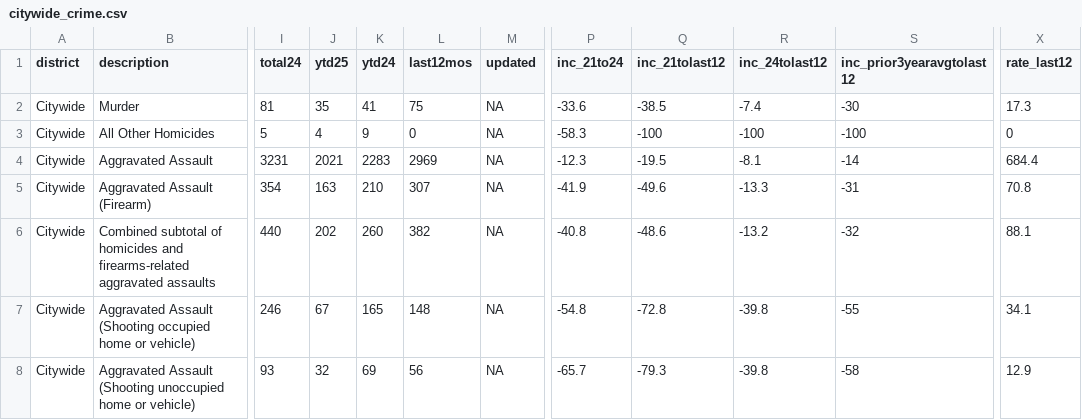
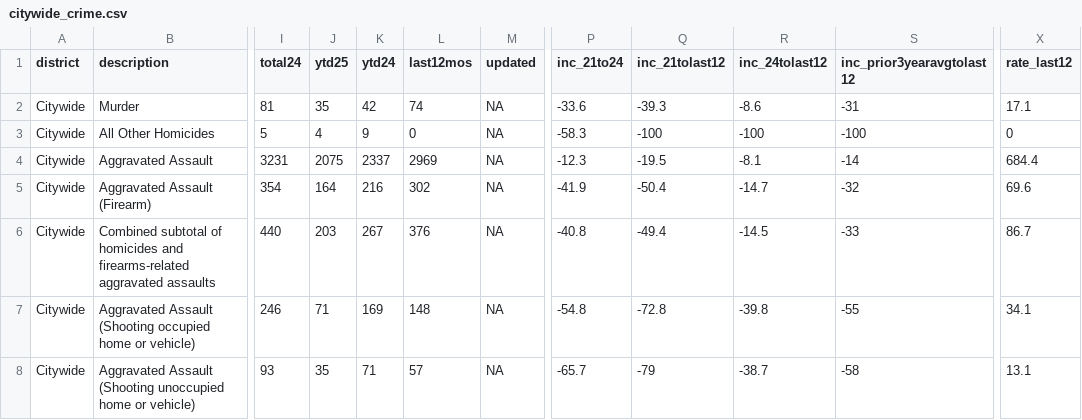
Before and after one commit to abcotvdata/safetytracker_oakland, a CSV file: data/output/weekly/citywide_crime.csv, drawn as a sheet; only a part is shown, gaps mark what is left out; the diff covers the shown part only; the diff names each change by its address in the sheet, - before the commit and + after, or states it on an @@ line.

```diff
--- a/data/output/weekly/citywide_crime.csv
+++ b/data/output/weekly/citywide_crime.csv
-K2 (ytd24): 41
+K2 (ytd24): 42
-L2 (last12mos): 75
+L2 (last12mos): 74
-Q2 (inc_21tolast12): -38.5
+Q2 (inc_21tolast12): -39.3
-R2 (inc_24tolast12): -7.4
+R2 (inc_24tolast12): -8.6
-S2 (inc_prior3yearavgtolast12): -30
+S2 (inc_prior3yearavgtolast12): -31
-X2 (rate_last12): 17.3
+X2 (rate_last12): 17.1
-J4 (ytd25): 2021
+J4 (ytd25): 2075
-K4 (ytd24): 2283
+K4 (ytd24): 2337
-J5 (ytd25): 163
+J5 (ytd25): 164
-K5 (ytd24): 210
+K5 (ytd24): 216
-L5 (last12mos): 307
+L5 (last12mos): 302
-Q5 (inc_21tolast12): -49.6
+Q5 (inc_21tolast12): -50.4
-R5 (inc_24tolast12): -13.3
+R5 (inc_24tolast12): -14.7
-S5 (inc_prior3yearavgtolast12): -31
+S5 (inc_prior3yearavgtolast12): -32
-X5 (rate_last12): 70.8
+X5 (rate_last12): 69.6
-J6 (ytd25): 202
+J6 (ytd25): 203
-K6 (ytd24): 260
+K6 (ytd24): 267
-L6 (last12mos): 382
+L6 (last12mos): 376
-Q6 (inc_21tolast12): -48.6
+Q6 (inc_21tolast12): -49.4
-R6 (inc_24tolast12): -13.2
+R6 (inc_24tolast12): -14.5
-S6 (inc_prior3yearavgtolast12): -32
+S6 (inc_prior3yearavgtolast12): -33
-X6 (rate_last12): 88.1
+X6 (rate_last12): 86.7
-J7 (ytd25): 67
+J7 (ytd25): 71
-K7 (ytd24): 165
+K7 (ytd24): 169
-J8 (ytd25): 32
+J8 (ytd25): 35
-K8 (ytd24): 69
+K8 (ytd24): 71
-L8 (last12mos): 56
+L8 (last12mos): 57
-Q8 (inc_21tolast12): -79.3
+Q8 (inc_21tolast12): -79
-R8 (inc_24tolast12): -39.8
+R8 (inc_24tolast12): -38.7
-X8 (rate_last12): 12.9
+X8 (rate_last12): 13.1
```
Also changed, not shown: 104 edited cells elsewhere in this file, data/output/oakland_crime.csv, data/output/recent/oakland_crime_recent.csv, 35 other files.
